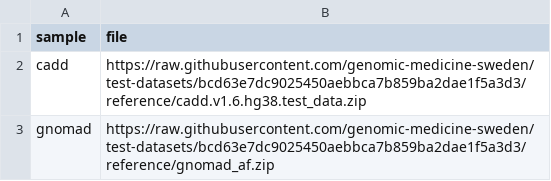
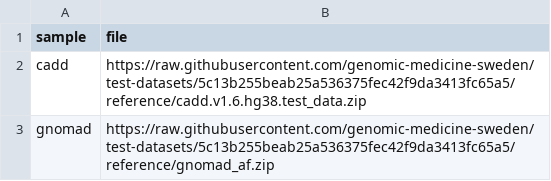
Before and after one commit to genomic-medicine-sweden/nallo, a CSV file: assets/echtvar_snv_databases.csv, drawn as a sheet.

Commit message:
Update test dataset with unmasked ref and only ML-MM tags in fastq (#1178)
## Description

This PR closes #1174

This PR updates the test dataset to fix the test fastq file that can
give a format error on the tags with some tools. It now only keeps the
MM and ML tags (needed for methylation) from its original bam.
The reference was also updated by removing any masking because Hiphase
gave an error in #1156

### Added

-

### Changed

- Updated dataset with unmasked reference and only ML and MM tags in the
fastq test file

### Fixed

-

### Removed

-

```diff
--- a/assets/echtvar_snv_databases.csv
+++ b/assets/echtvar_snv_databases.csv
@@ -1,3 +1,3 @@
 sample,file
-cadd,https://raw.githubusercontent.com/genomic-medicine-sweden/test-datasets/bcd63e7dc9025450aebbca7b859ba2dae1f5a3d3/reference/cadd.v1.6.hg38.test_data.zip
-gnomad,https://raw.githubusercontent.com/genomic-medicine-sweden/test-datasets/bcd63e7dc9025450aebbca7b859ba2dae1f5a3d3/reference/gnomad_af.zip
+cadd,https://raw.githubusercontent.com/genomic-medicine-sweden/test-datasets/5c13b255beab25a536375fec42f9da3413fc65a5/reference/cadd.v1.6.hg38.test_data.zip
+gnomad,https://raw.githubusercontent.com/genomic-medicine-sweden/test-datasets/5c13b255beab25a536375fec42f9da3413fc65a5/reference/gnomad_af.zip
```
Also changed, not shown: assets/samplesheet.csv, assets/samplesheet_multisample_bam.csv, 30 other files.
